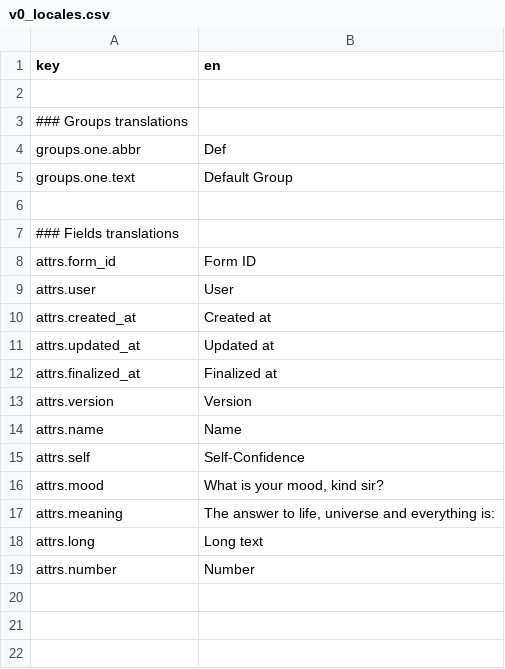
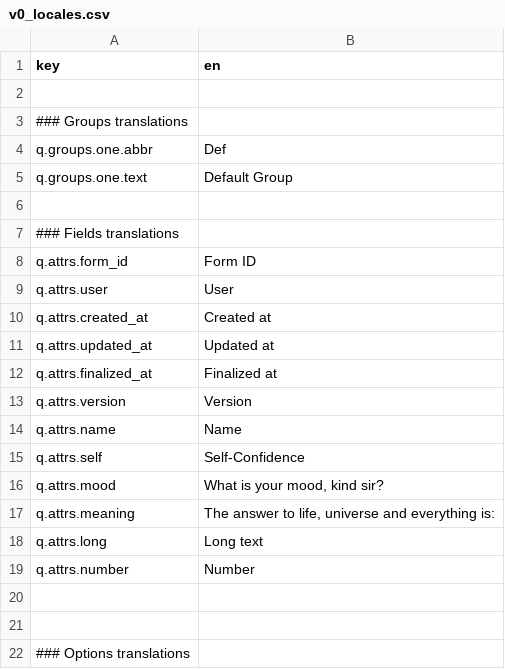
Before and after one commit to doooby/open_questionnare, a CSV file: lib/questionnaire/plugin/lib/app/dummy_questionnaire/v0_locales.csv, drawn as a sheet.

Commit message:
more dummy fields

```diff
--- a/lib/questionnaire/plugin/lib/app/dummy_questionnaire/v0_locales.csv
+++ b/lib/questionnaire/plugin/lib/app/dummy_questionnaire/v0_locales.csv
@@ -3,17 +3,20 @@ key,en
 ### Groups translations
-groups.one.abbr,Def
-groups.one.text,Default Group
+q.groups.one.abbr,Def
+q.groups.one.text,Default Group
 
 ### Fields translations
-attrs.form_id,Form ID,
-attrs.user,User
-attrs.created_at,Created at
-attrs.updated_at,Updated at
-attrs.finalized_at,Finalized at
-attrs.version,Version
-attrs.name,Name
-attrs.self,Self-Confidence
-attrs.mood ,"What is your mood, kind sir?"
-attrs.meaning,"The answer to life, universe and everything is:"
-attrs.long,Long text
-attrs.number,Number
+q.attrs.form_id,Form ID,
+q.attrs.user,User
+q.attrs.created_at,Created at
+q.attrs.updated_at,Updated at
+q.attrs.finalized_at,Finalized at
+q.attrs.version,Version
+q.attrs.name,Name
+q.attrs.self,Self-Confidence
+q.attrs.mood ,"What is your mood, kind sir?"
+q.attrs.meaning,"The answer to life, universe and everything is:"
+q.attrs.long,Long text
+q.attrs.number,Number
+
+
+### Options translations
```
Also changed, not shown: lib/questionnaire/plugin/lib/app/dummy_questionnaire/v0_fields.csv, 3 other files.
